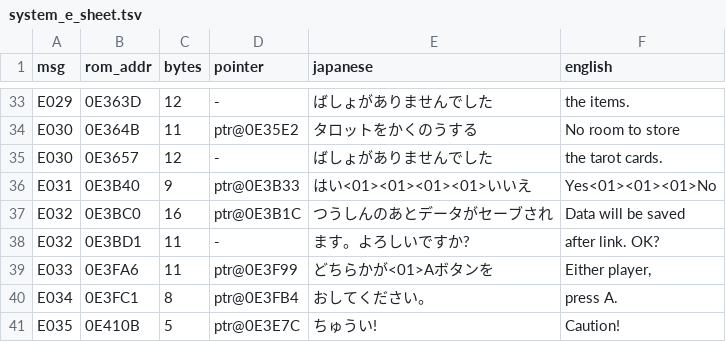
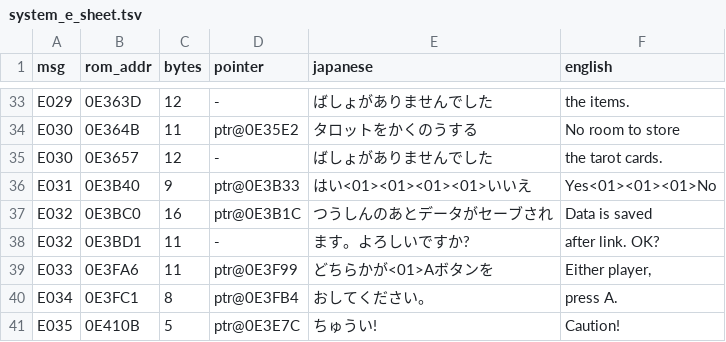
Before and after one commit to lucdubois/zenobia-en, a TSV file: out/system_e_sheet.tsv, drawn as a sheet; only a part is shown, gaps mark what is left out.

```diff
--- a/out/system_e_sheet.tsv
+++ b/out/system_e_sheet.tsv
@@ -36,3 +36,3 @@ E030	0E3657	12	-	ばしょがありませんでした	the tarot cards.
 E031	0E3B40	9	ptr@0E3B33	はい<01><01><01><01>いいえ	Yes<01><01><01>No
-E032	0E3BC0	16	ptr@0E3B1C	つうしんのあとデータがセーブされ	Data will be saved
+E032	0E3BC0	16	ptr@0E3B1C	つうしんのあとデータがセーブされ	Data is saved
 E032	0E3BD1	11	-	ます。よろしいですか?	after link. OK?
```
Also changed, not shown: out/native_sheet.tsv, out/system_sheet.tsv, 4 other files.
